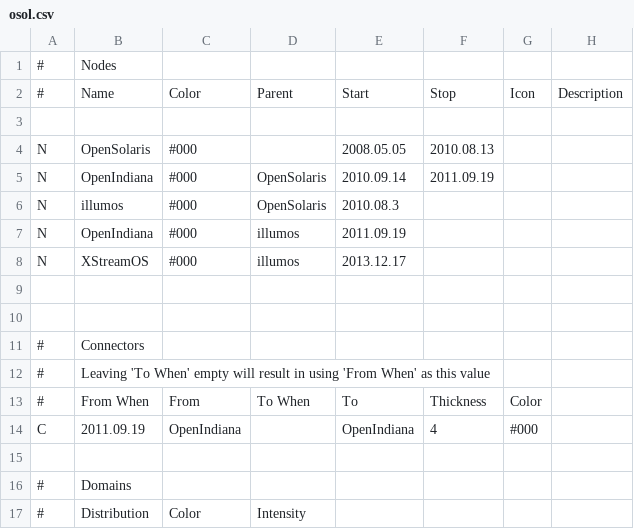
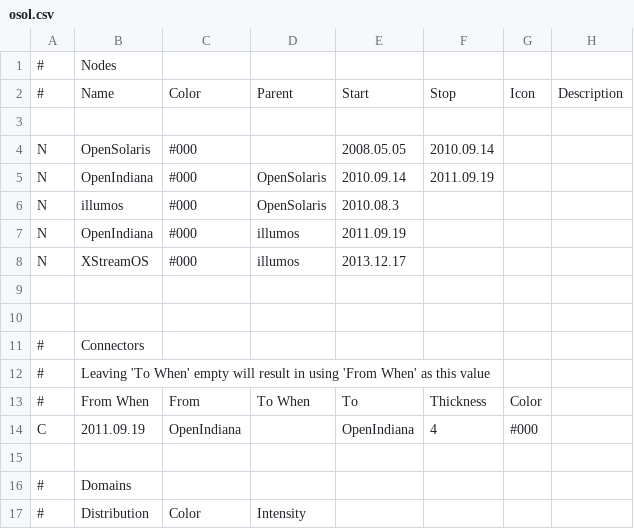
Before and after one commit to FabioLolix/osol, a CSV file: osol.csv, drawn as a sheet; only a part is shown; the diff names each change by its address in the sheet, - before the commit and + after, or states it on an @@ line.

Commit message:
Sorry but the warning is to annoying to see every time
Sorry but the warning  "Warning: OpenIndiana starts AFTER it's parent (OpenSolaris) stops!" is to annoying to see every time I build the graph

```diff
--- a/osol.csv
+++ b/osol.csv
-F4: 2010.08.13
+F4: 2010.09.14
```
